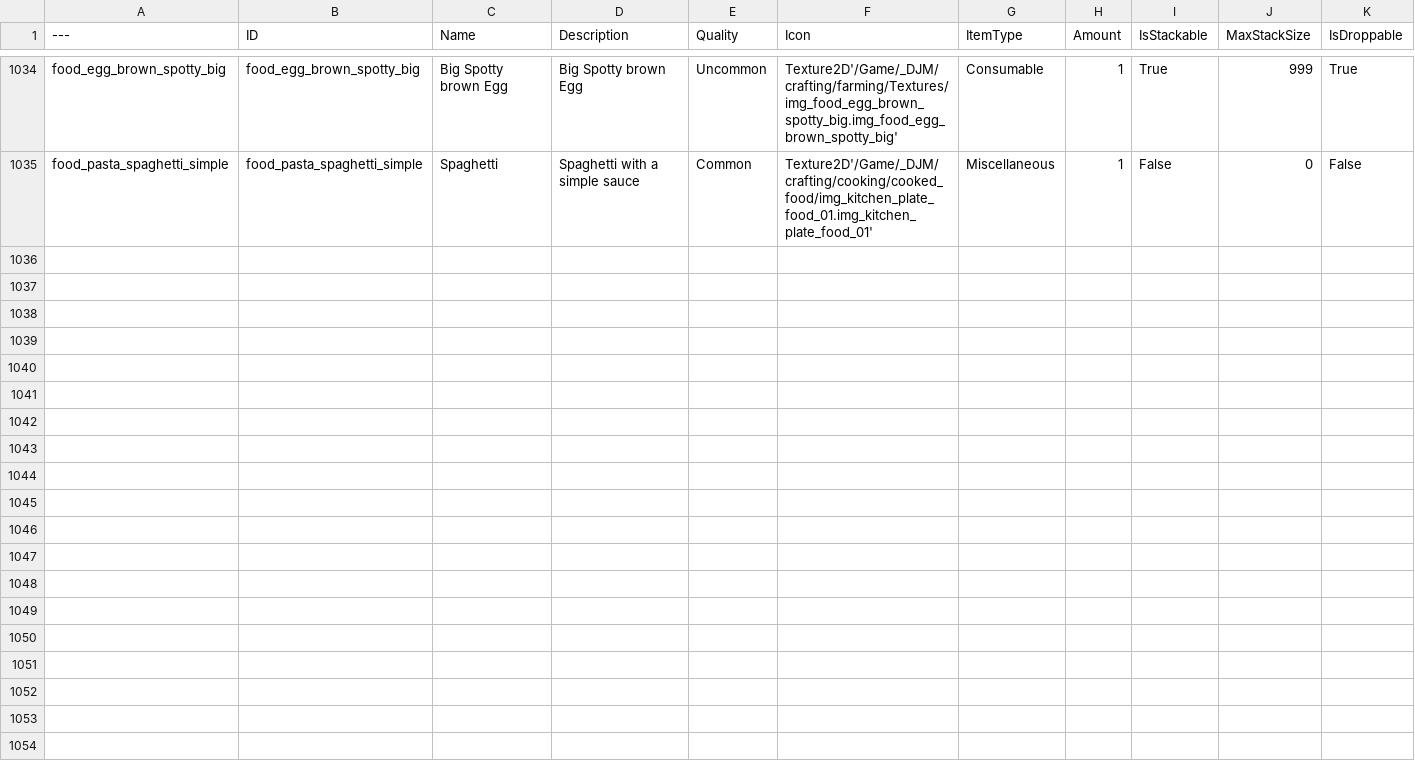
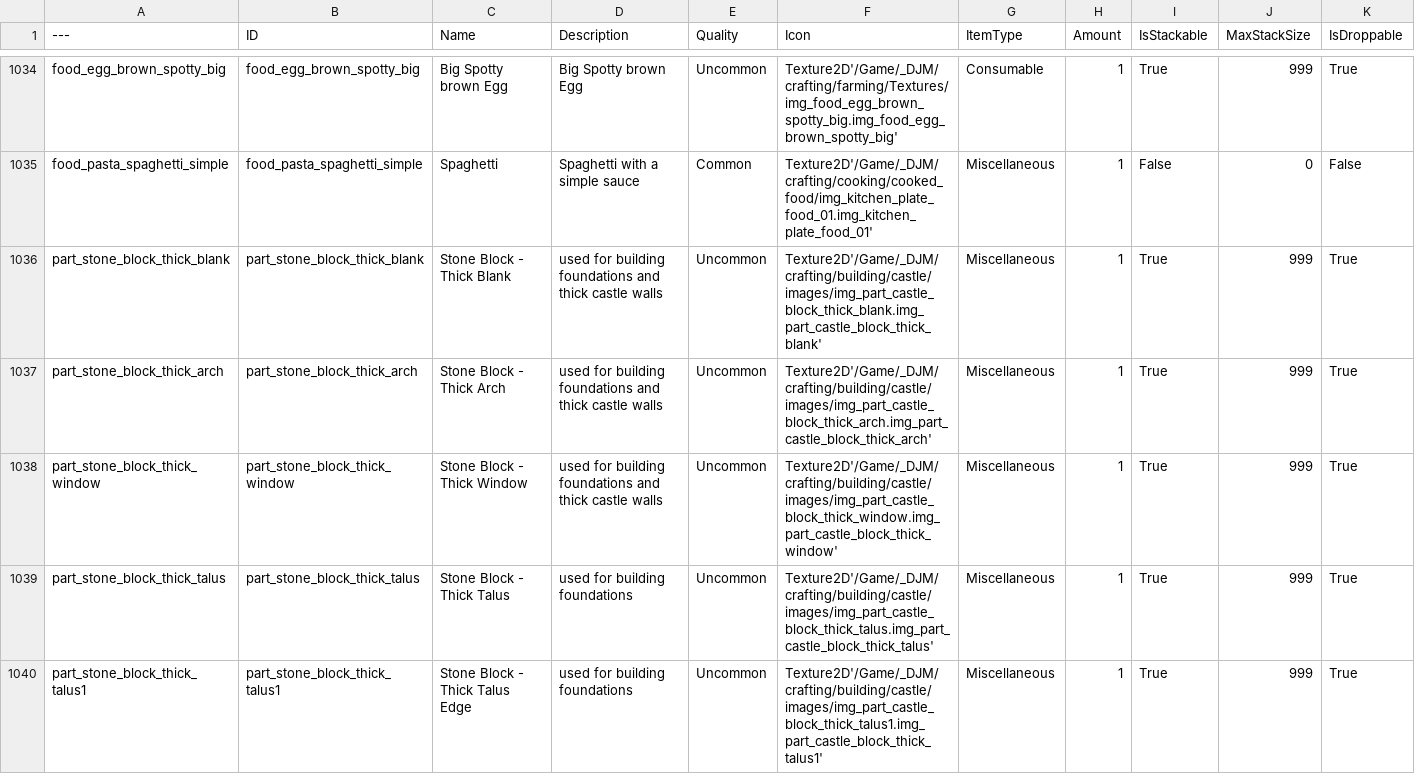
Before and after one commit to acutesoftware/worldbuild, a CSV file: worldbuild/data/sanct_game/ItemList.csv, drawn as a sheet; only a part is shown, gaps mark what is left out; rows hold the shown columns only; the diff names each change by its address in the sheet, - before the commit and + after, or states it on an @@ line.

Commit message:
added new castle items for building

```diff
--- a/worldbuild/data/sanct_game/ItemList.csv
+++ b/worldbuild/data/sanct_game/ItemList.csv
+row 1036: part_stone_block_thick_blank | part_stone_block_thick_blank | Stone Block - Thick Blank | used for building foundations and thick castle walls | Uncommon | Texture2D'/Game/_DJM/crafting/building/castle/images/img_part_castle_block_thick_blank.img_part_castle_block_thick_blank' | Miscellaneous | 1 | True | 999 | True
+row 1037: part_stone_block_thick_arch | part_stone_block_thick_arch | Stone Block - Thick Arch | used for building foundations and thick castle walls | Uncommon | Texture2D'/Game/_DJM/crafting/building/castle/images/img_part_castle_block_thick_arch.img_part_castle_block_thick_arch' | Miscellaneous | 1 | True | 999 | True
+row 1038: part_stone_block_thick_window | part_stone_block_thick_window | Stone Block - Thick Window | used for building foundations and thick castle walls | Uncommon | Texture2D'/Game/_DJM/crafting/building/castle/images/img_part_castle_block_thick_window.img_part_castle_block_thick_window' | Miscellaneous | 1 | True | 999 | True
+row 1039: part_stone_block_thick_talus | part_stone_block_thick_talus | Stone Block - Thick Talus | used for building foundations | Uncommon | Texture2D'/Game/_DJM/crafting/building/castle/images/img_part_castle_block_thick_talus.img_part_castle_block_thick_talus' | Miscellaneous | 1 | True | 999 | True
+row 1040: part_stone_block_thick_talus1 | part_stone_block_thick_talus1 | Stone Block - Thick Talus Edge | used for building foundations | Uncommon | Texture2D'/Game/_DJM/crafting/building/castle/images/img_part_castle_block_thick_talus1.img_part_castle_block_thick_talus1' | Miscellaneous | 1 | True | 999 | True
```
Also changed, not shown: worldbuild/data/sanct_game/DT_about_dev_log.csv, 41 other files.
